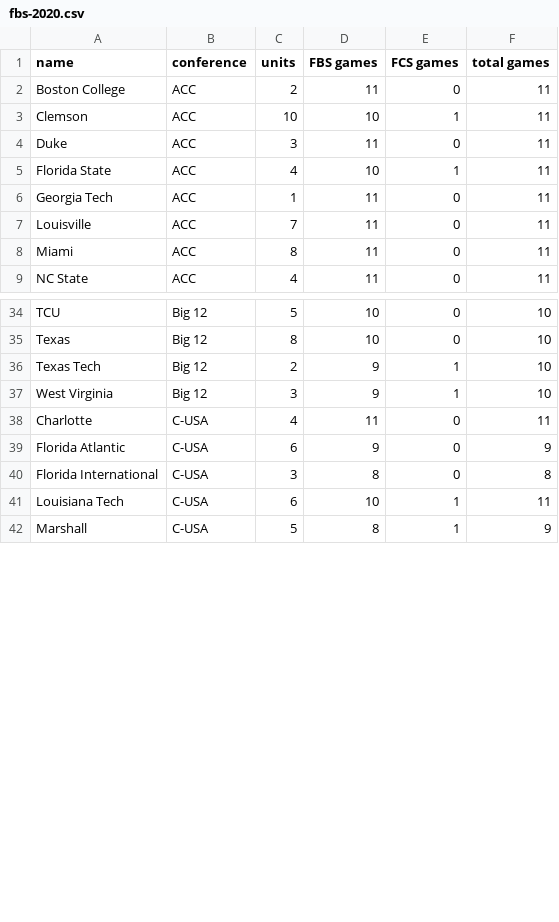
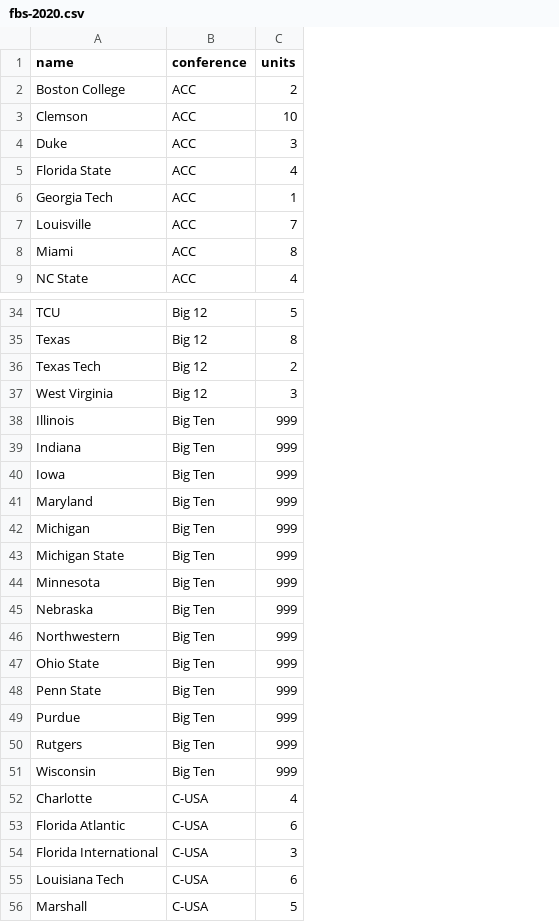
Before and after one commit to erdman/ncaa-portfolio, a CSV file: json/fbs-2020.csv, drawn as a sheet; only a part is shown, gaps mark what is left out; removed rows and columns are numbered as before the commit, all else as after; the diff covers the shown part only; the diff names each change by its address in the sheet, - before the commit and + after, or states it on an @@ line.

Commit message:
Add FBS schools that have scheduled football games so that they are scored properly.

```diff
--- a/json/fbs-2020.csv
+++ b/json/fbs-2020.csv
-column D (FBS games), rows 2-9: 11 | 10 | 11 | 10 | 11 | 11 | 11 | 11; rows 34-42: 10 | 10 | 9 | 9 | 11 | 9 | 8 | 10 | 8
-column E (FCS games), rows 2-9: 0 | 1 | 0 | 1 | 0 | 0 | 0 | 0; rows 34-42: 0 | 0 | 1 | 1 | 0 | 0 | 0 | 1 | 1
-column F (total games), rows 2-9: all 11; rows 34-42: 10 | 10 | 10 | 10 | 11 | 9 | 8 | 11 | 9
+row 38: Illinois | Big Ten | 999
+row 39: Indiana | Big Ten | 999
+row 40: Iowa | Big Ten | 999
+row 41: Maryland | Big Ten | 999
+row 42: Michigan | Big Ten | 999
+row 43: Michigan State | Big Ten | 999
+row 44: Minnesota | Big Ten | 999
+row 45: Nebraska | Big Ten | 999
+row 46: Northwestern | Big Ten | 999
+row 47: Ohio State | Big Ten | 999
+row 48: Penn State | Big Ten | 999
+row 49: Purdue | Big Ten | 999
+row 50: Rutgers | Big Ten | 999
+row 51: Wisconsin | Big Ten | 999
```
Also changed, not shown: 37 added rows elsewhere in this file, 2 other files.
